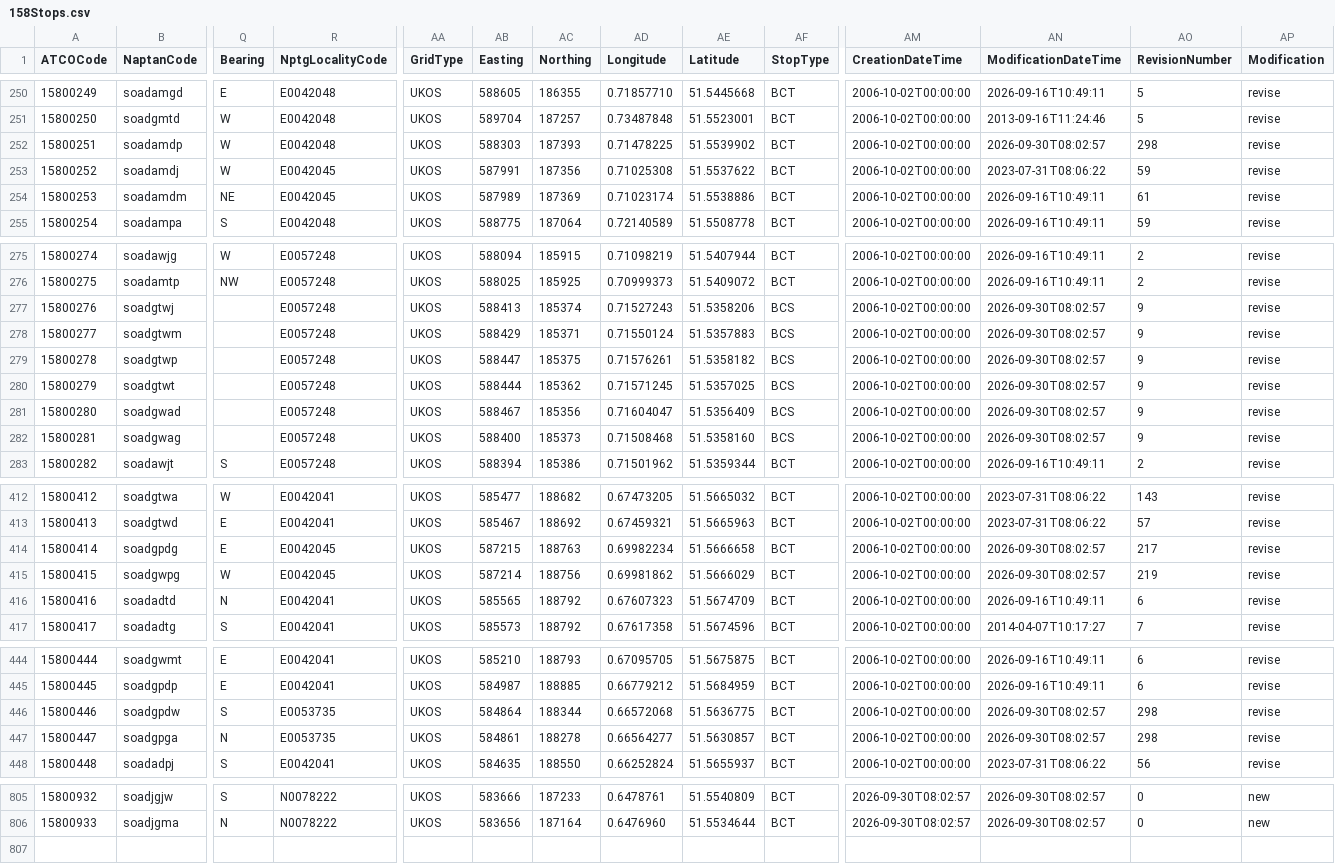
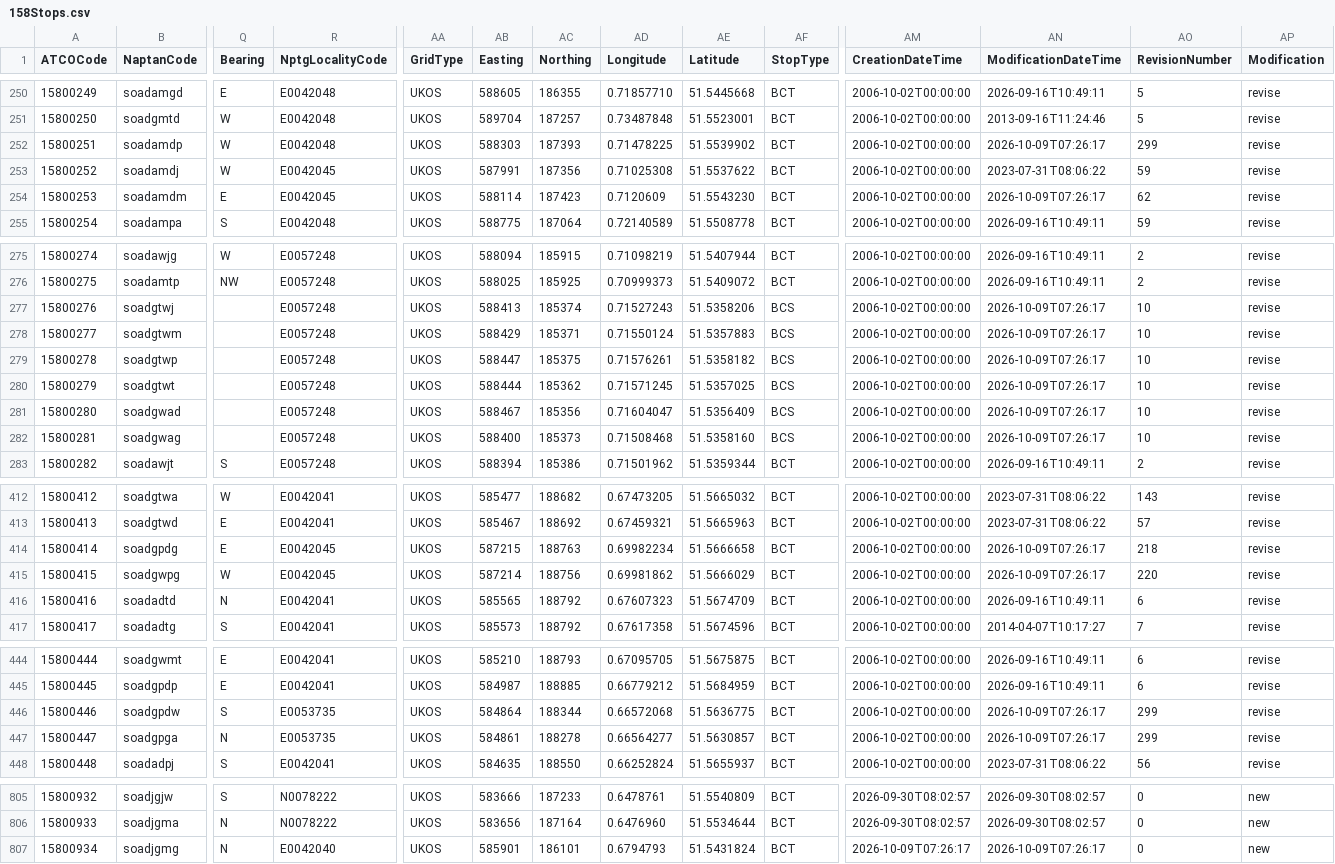
Before and after one commit to ldjb/naptan-nptg-history, a CSV file: 158Stops.csv, drawn as a sheet; only a part is shown, gaps mark what is left out; rows hold the shown columns only; the diff covers the shown part only; the diff names each change by its address in the sheet, - before the commit and + after, or states it on an @@ line.

```diff
--- a/158Stops.csv
+++ b/158Stops.csv
-AN252 (ModificationDateTime): 2026-09-30T08:02:57
+AN252 (ModificationDateTime): 2026-10-09T07:26:17
-AO252 (RevisionNumber): 298
+AO252 (RevisionNumber): 299
-Q254 (Bearing): NE
+Q254 (Bearing): E
-AB254 (Easting): 587989
+AB254 (Easting): 588114
-AC254 (Northing): 187369
+AC254 (Northing): 187423
-AD254 (Longitude): 0.71023174
+AD254 (Longitude): 0.7120609
-AE254 (Latitude): 51.5538886
+AE254 (Latitude): 51.5543230
-AN254 (ModificationDateTime): 2026-09-16T10:49:11
+AN254 (ModificationDateTime): 2026-10-09T07:26:17
-AO254 (RevisionNumber): 61
+AO254 (RevisionNumber): 62
-AN277:AN282 (ModificationDateTime): 2026-09-30T08:02:57
+AN277:AN282 (ModificationDateTime): 2026-10-09T07:26:17
-AO277:AO282 (RevisionNumber): 9
+AO277:AO282 (RevisionNumber): 10
-AN414:AN415 (ModificationDateTime): 2026-09-30T08:02:57
+AN414:AN415 (ModificationDateTime): 2026-10-09T07:26:17
-AO414 (RevisionNumber): 217
+AO414 (RevisionNumber): 218
-AO415 (RevisionNumber): 219
+AO415 (RevisionNumber): 220
-AN446:AN447 (ModificationDateTime): 2026-09-30T08:02:57
+AN446:AN447 (ModificationDateTime): 2026-10-09T07:26:17
-AO446:AO447 (RevisionNumber): 298
+AO446:AO447 (RevisionNumber): 299
+row 807: 15800934 | soadjgmg | N | E0042040 | UKOS | 585901 | 186101 | 0.6794793 | 51.5431824 | BCT | 2026-10-09T07:26:17 | 2026-10-09T07:26:17 | 0 | new
```
Also changed, not shown: 12 edited cells elsewhere in this file, 420Stops.csv, 522Stops.csv, 10 other files.
